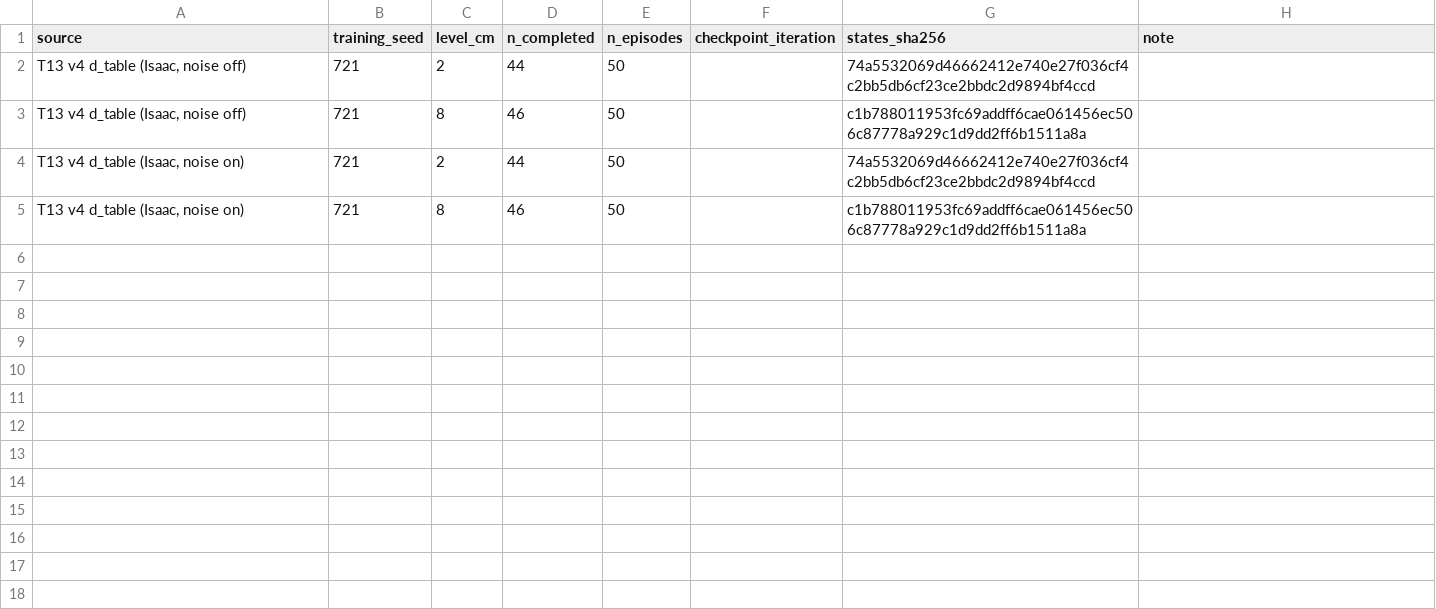
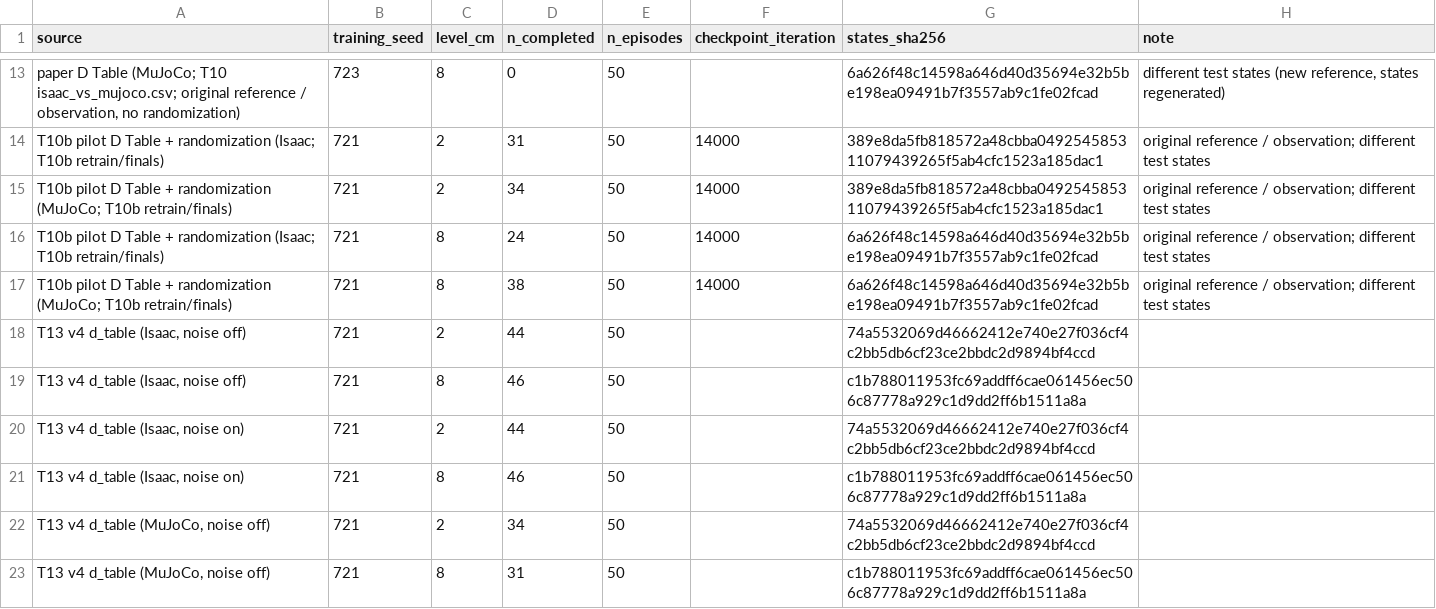
Before and after one commit to Kaifeng-Jia/holosoma-rubber-hand-marl, a CSV file: results_system1/T13_runs/d_table/comparison.csv, drawn as a sheet; only a part is shown, gaps mark what is left out; the diff covers the shown part only.

```diff
--- a/results_system1/T13_runs/d_table/comparison.csv
+++ b/results_system1/T13_runs/d_table/comparison.csv
@@ -2 +13,6 @@ source,training_seed,level_cm,n_completed,n_episodes,checkpoint_iteration,states
+"paper D Table (MuJoCo; T10 isaac_vs_mujoco.csv; original reference / observation, no randomization)",723,8,0,50,,6a626f48c14598a646d40d35694e32b5be198ea09491b7f3557ab9c1fe02fcad,"different test states (new reference, states regenerated)"
+T10b pilot D Table + randomization (Isaac; T10b retrain/finals),721,2,31,50,14000,389e8da5fb818572a48cbba049254585311079439265f5ab4cfc1523a185dac1,original reference / observation; different test states
+T10b pilot D Table + randomization (MuJoCo; T10b retrain/finals),721,2,34,50,14000,389e8da5fb818572a48cbba049254585311079439265f5ab4cfc1523a185dac1,original reference / observation; different test states
+T10b pilot D Table + randomization (Isaac; T10b retrain/finals),721,8,24,50,14000,6a626f48c14598a646d40d35694e32b5be198ea09491b7f3557ab9c1fe02fcad,original reference / observation; different test states
+T10b pilot D Table + randomization (MuJoCo; T10b retrain/finals),721,8,38,50,14000,6a626f48c14598a646d40d35694e32b5be198ea09491b7f3557ab9c1fe02fcad,original reference / observation; different test states
 "T13 v4 d_table (Isaac, noise off)",721,2,44,50,,74a5532069d46662412e740e27f036cf4c2bb5db6cf23ce2bbdc2d9894bf4ccd,
@@ -5 +21,3 @@ source,training_seed,level_cm,n_completed,n_episodes,checkpoint_iteration,states
 "T13 v4 d_table (Isaac, noise on)",721,8,46,50,,c1b788011953fc69addff6cae061456ec506c87778a929c1d9dd2ff6b1511a8a,
+"T13 v4 d_table (MuJoCo, noise off)",721,2,34,50,,74a5532069d46662412e740e27f036cf4c2bb5db6cf23ce2bbdc2d9894bf4ccd,
+"T13 v4 d_table (MuJoCo, noise off)",721,8,31,50,,c1b788011953fc69addff6cae061456ec506c87778a929c1d9dd2ff6b1511a8a,
```
Also changed, not shown: 11 added rows elsewhere in this file, results_system1/T13_runs/d_table_pa/comparison.csv, 14 other files.
